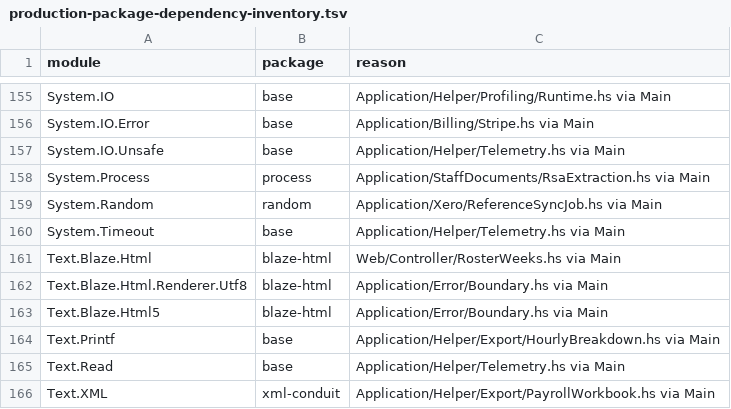
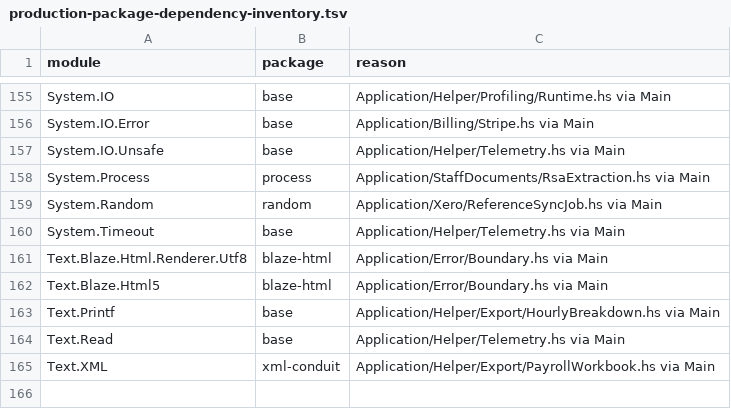
Before and after one commit to BeaudanBrown/ihp-roster, a TSV file: Config/nix/production-package-dependency-inventory.tsv, drawn as a sheet; only a part is shown, gaps mark what is left out.

Commit message:
Migrate controller responses and early exits to IHP 1.6

```diff
--- a/Config/nix/production-package-dependency-inventory.tsv
+++ b/Config/nix/production-package-dependency-inventory.tsv
@@ -160,3 +160,2 @@ System.Random	random	Application/Xero/ReferenceSyncJob.hs via Main
 System.Timeout	base	Application/Helper/Telemetry.hs via Main
-Text.Blaze.Html	blaze-html	Web/Controller/RosterWeeks.hs via Main
 Text.Blaze.Html.Renderer.Utf8	blaze-html	Application/Error/Boundary.hs via Main
```
Also changed, not shown: 49 other files.
